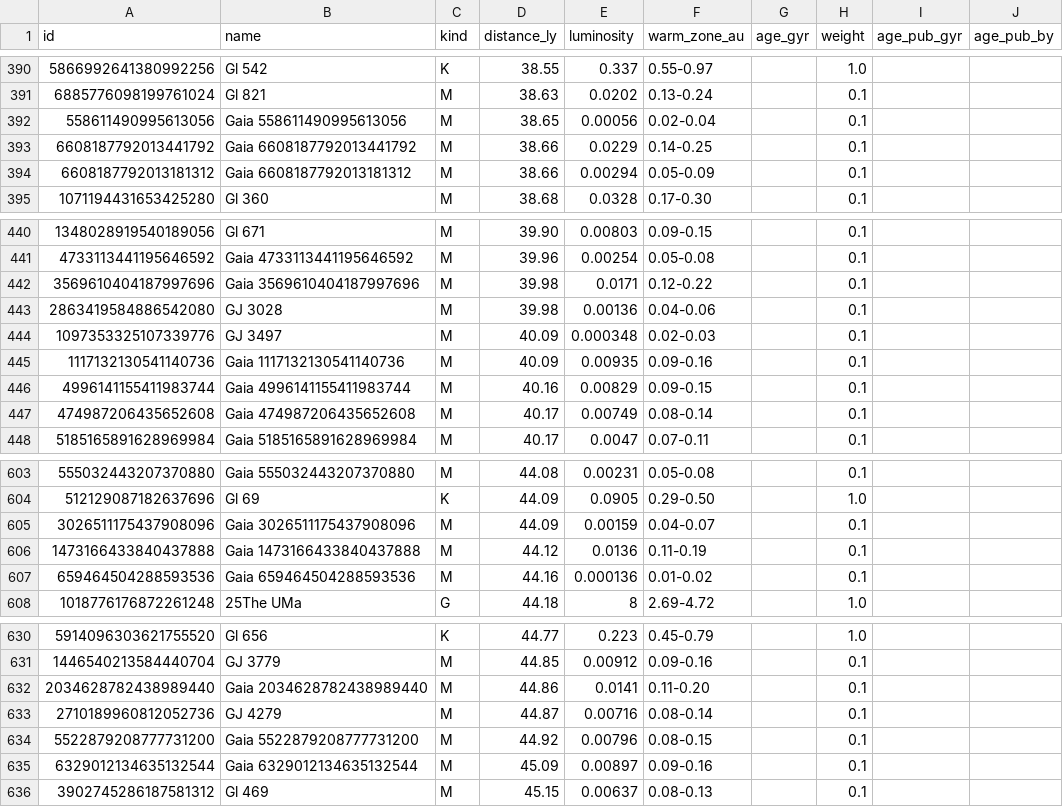
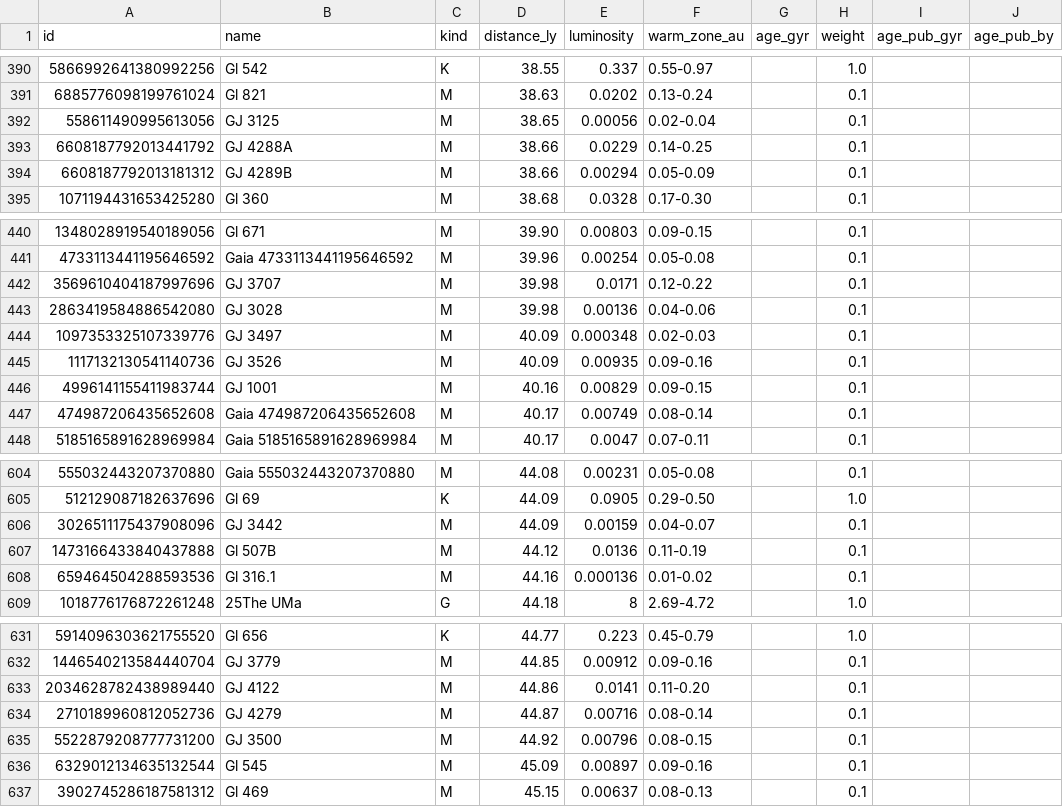
Before and after one commit to johnpolacek/playholos, a CSV file: data/hosts-50ly.csv, drawn as a sheet; only a part is shown, gaps mark what is left out; addresses are those after the commit; the diff covers the shown part only; the diff names each change by its address in the sheet, - before the commit and + after, or states it on an @@ line.

```diff
--- a/data/hosts-50ly.csv
+++ b/data/hosts-50ly.csv
-B392 (name): Gaia 558611490995613056
+B392 (name): GJ 3125
-B393 (name): Gaia 6608187792013441792
+B393 (name): GJ 4288A
-B394 (name): Gaia 6608187792013181312
+B394 (name): GJ 4289B
-B442 (name): Gaia 3569610404187997696
+B442 (name): GJ 3707
-B445 (name): Gaia 1117132130541140736
+B445 (name): GJ 3526
-B446 (name): Gaia 4996141155411983744
+B446 (name): GJ 1001
-B606 (name): Gaia 3026511175437908096
+B606 (name): GJ 3442
-B607 (name): Gaia 1473166433840437888
+B607 (name): Gl 507B
-B608 (name): Gaia 659464504288593536
+B608 (name): Gl 316.1
-B633 (name): Gaia 2034628782438989440
+B633 (name): GJ 4122
-B635 (name): Gaia 5522879208777731200
+B635 (name): GJ 3500
-B636 (name): Gaia 6329012134635132544
+B636 (name): Gl 545
```
Also changed, not shown: 1 added row, 1 removed row and 76 edited cells elsewhere in this file, 4 other files.
